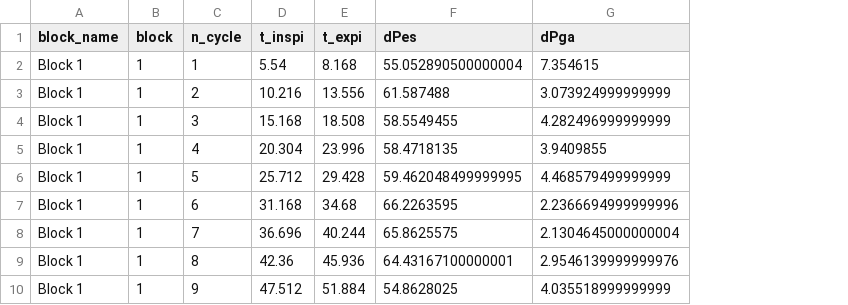
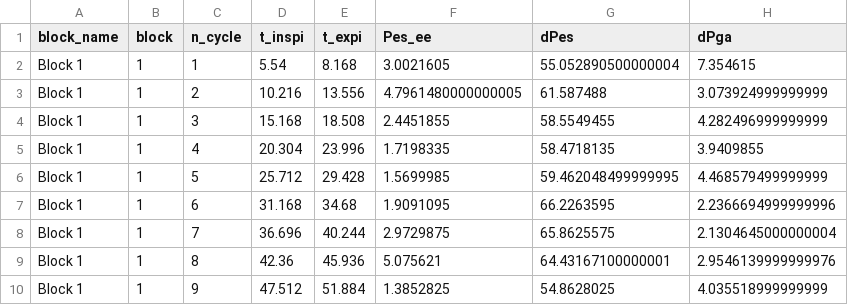
Before and after one commit to Neures-1158/resp_metrics, a CSV file: examples/output/pressures_effort_block1.csv, drawn as a sheet; only a part is shown; the diff names each change by its address in the sheet, - before the commit and + after, or states it on an @@ line.

```diff
--- a/examples/output/pressures_effort_block1.csv
+++ b/examples/output/pressures_effort_block1.csv
+column F (Pes_ee), rows 2-10: 3.0021605 | 4.7961480000000005 | 2.4451855 | 1.7198335 | 1.5699985 | 1.9091095 | 2.9729875 | 5.075621 | 1.3852825
```
Also changed, not shown: examples/output/pressures_metrics_block1.csv, 6 other files.
